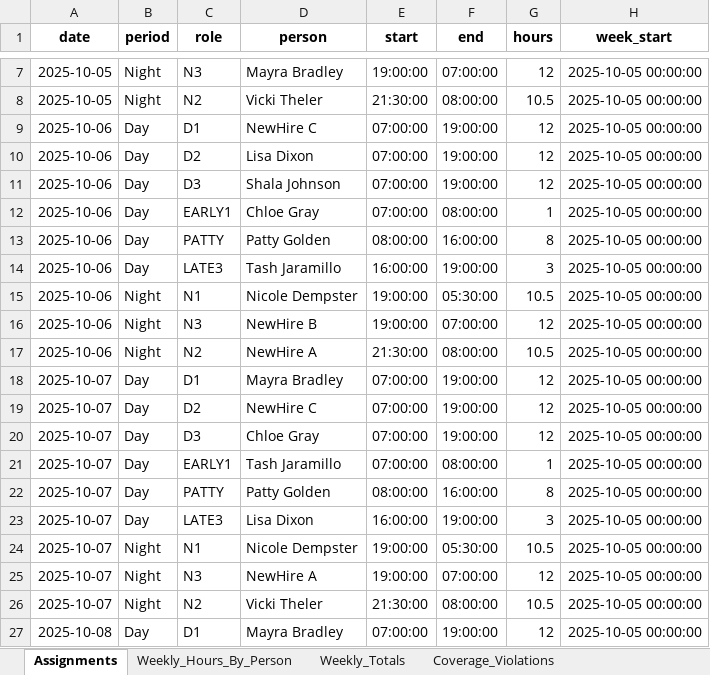
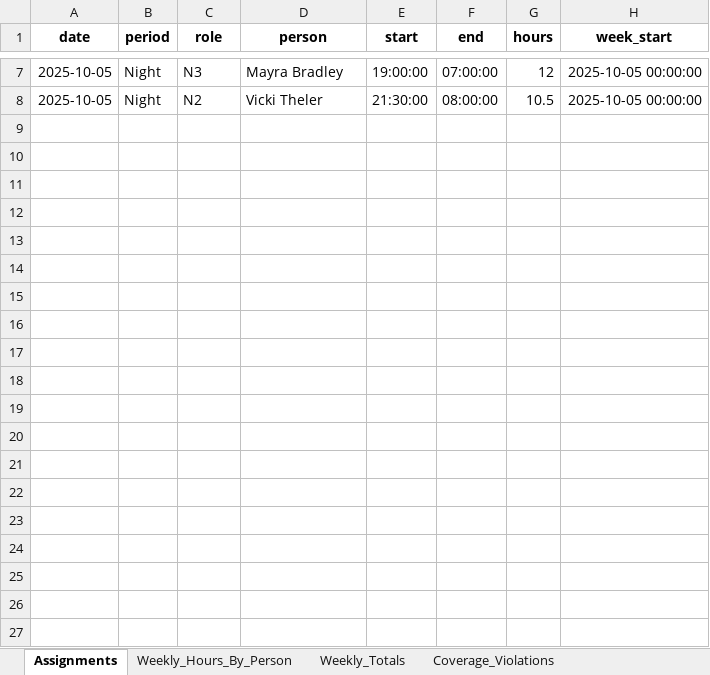
Before and after one commit to jrapisarda/Scheduler_App, an Excel workbook: Requirements/four_week_schedule_v3.xlsx, sheet Assignments, drawn as a sheet; only a part is shown, gaps mark what is left out; values as stored, in another font and other column widths than the file's, no borders; the diff covers the shown part only; the diff names each change by its address in the sheet, - before the commit and + after, or states it on an @@ line.

```diff
--- a/Requirements/four_week_schedule_v3.xlsx (sheet Assignments)
+++ b/Requirements/four_week_schedule_v3.xlsx (sheet Assignments)
-row 9: 2025-10-06 | Day | D1 | NewHire C | 07:00:00 | 19:00:00 | 12 | 2025-10-05 00:00:00
-row 10: 2025-10-06 | Day | D2 | Lisa Dixon | 07:00:00 | 19:00:00 | 12 | 2025-10-05 00:00:00
-row 11: 2025-10-06 | Day | D3 | Shala Johnson | 07:00:00 | 19:00:00 | 12 | 2025-10-05 00:00:00
-row 12: 2025-10-06 | Day | EARLY1 | Chloe Gray | 07:00:00 | 08:00:00 | 1 | 2025-10-05 00:00:00
-row 13: 2025-10-06 | Day | PATTY | Patty Golden | 08:00:00 | 16:00:00 | 8 | 2025-10-05 00:00:00
-row 14: 2025-10-06 | Day | LATE3 | Tash Jaramillo | 16:00:00 | 19:00:00 | 3 | 2025-10-05 00:00:00
-row 15: 2025-10-06 | Night | N1 | Nicole Dempster | 19:00:00 | 05:30:00 | 10.5 | 2025-10-05 00:00:00
-row 16: 2025-10-06 | Night | N3 | NewHire B | 19:00:00 | 07:00:00 | 12 | 2025-10-05 00:00:00
-row 17: 2025-10-06 | Night | N2 | NewHire A | 21:30:00 | 08:00:00 | 10.5 | 2025-10-05 00:00:00
-row 18: 2025-10-07 | Day | D1 | Mayra Bradley | 07:00:00 | 19:00:00 | 12 | 2025-10-05 00:00:00
-row 19: 2025-10-07 | Day | D2 | NewHire C | 07:00:00 | 19:00:00 | 12 | 2025-10-05 00:00:00
-row 20: 2025-10-07 | Day | D3 | Chloe Gray | 07:00:00 | 19:00:00 | 12 | 2025-10-05 00:00:00
-row 21: 2025-10-07 | Day | EARLY1 | Tash Jaramillo | 07:00:00 | 08:00:00 | 1 | 2025-10-05 00:00:00
-row 22: 2025-10-07 | Day | PATTY | Patty Golden | 08:00:00 | 16:00:00 | 8 | 2025-10-05 00:00:00
-row 23: 2025-10-07 | Day | LATE3 | Lisa Dixon | 16:00:00 | 19:00:00 | 3 | 2025-10-05 00:00:00
-row 24: 2025-10-07 | Night | N1 | Nicole Dempster | 19:00:00 | 05:30:00 | 10.5 | 2025-10-05 00:00:00
-row 25: 2025-10-07 | Night | N3 | NewHire A | 19:00:00 | 07:00:00 | 12 | 2025-10-05 00:00:00
-row 26: 2025-10-07 | Night | N2 | Vicki Theler | 21:30:00 | 08:00:00 | 10.5 | 2025-10-05 00:00:00
-row 27: 2025-10-08 | Day | D1 | Mayra Bradley | 07:00:00 | 19:00:00 | 12 | 2025-10-05 00:00:00
```
Also changed, not shown: 210 removed rows elsewhere in this sheet, sheet Coverage_Violations, 15 other files.
